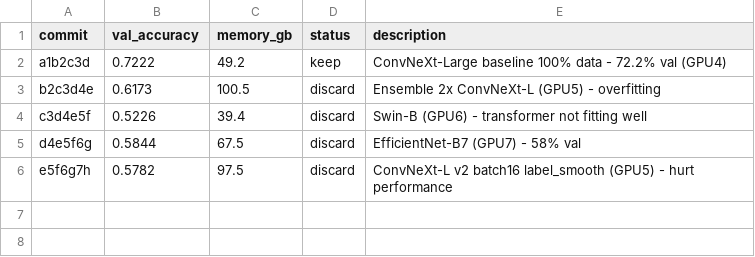
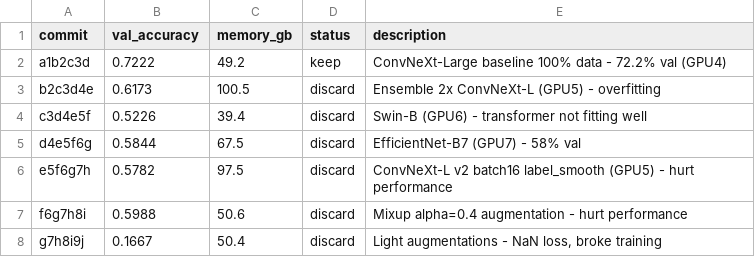
Before and after one commit to MBimrose/autoresearch, a TSV file: results_aims.tsv, drawn as a sheet; the diff names each change by its address in the sheet, - before the commit and + after, or states it on an @@ line.

```diff
--- a/results_aims.tsv
+++ b/results_aims.tsv
+row 7: f6g7h8i | 0.5988 | 50.6 | discard | Mixup alpha=0.4 augmentation - hurt performance
+row 8: g7h8i9j | 0.1667 | 50.4 | discard | Light augmentations - NaN loss, broke training
```
Also changed, not shown: 1 other file.
